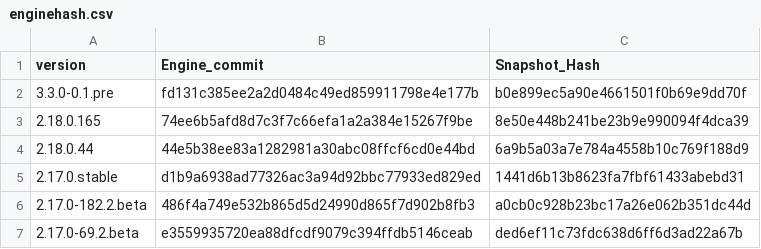
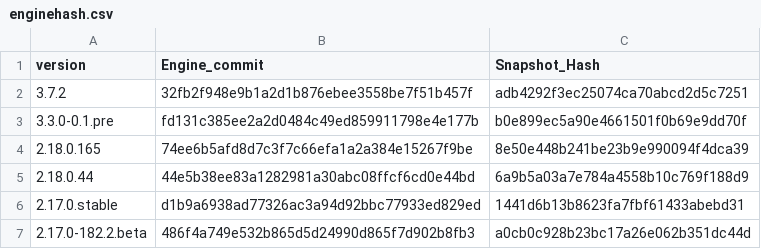
Before and after one commit to marcotrumpet/reFlutter, a CSV file: enginehash.csv, drawn as a sheet; only a part is shown; the shorter side is filled out with more unchanged rows.

Commit message:
Updated enginehash

```diff
--- a/enginehash.csv
+++ b/enginehash.csv
@@ -1,2 +1,3 @@
 version,Engine_commit,Snapshot_Hash
+3.7.2,32fb2f948e9b1a2d1b876ebee3558be7f51b457f,adb4292f3ec25074ca70abcd2d5c7251
 3.3.0‑0.1.pre,fd131c385ee2a2d0484c49ed859911798e4e177b,b0e899ec5a90e4661501f0b69e9dd70f
```
Also changed, not shown: 1 other file.
